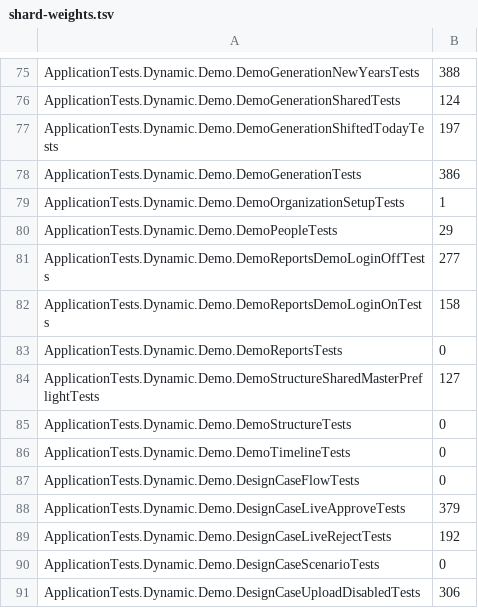
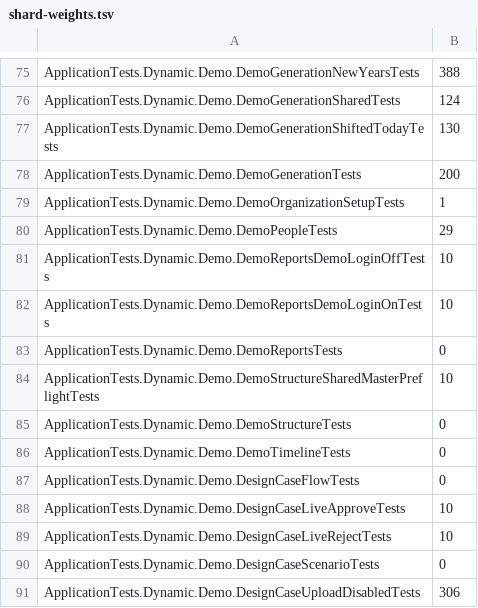
Before and after one commit to KerryHuang/dynamic-fields-design, a TSV file: scripts/ci/shard-weights.tsv, drawn as a sheet; only a part is shown, gaps mark what is left out.

```diff
--- a/scripts/ci/shard-weights.tsv
+++ b/scripts/ci/shard-weights.tsv
@@ -76,10 +76,10 @@ ApplicationTests.Dynamic.Demo.DemoGenerationNewYearsTests	388
 ApplicationTests.Dynamic.Demo.DemoGenerationSharedTests	124
-ApplicationTests.Dynamic.Demo.DemoGenerationShiftedTodayTests	197
-ApplicationTests.Dynamic.Demo.DemoGenerationTests	386
+ApplicationTests.Dynamic.Demo.DemoGenerationShiftedTodayTests	130
+ApplicationTests.Dynamic.Demo.DemoGenerationTests	200
 ApplicationTests.Dynamic.Demo.DemoOrganizationSetupTests	1
 ApplicationTests.Dynamic.Demo.DemoPeopleTests	29
-ApplicationTests.Dynamic.Demo.DemoReportsDemoLoginOffTests	277
-ApplicationTests.Dynamic.Demo.DemoReportsDemoLoginOnTests	158
+ApplicationTests.Dynamic.Demo.DemoReportsDemoLoginOffTests	10
+ApplicationTests.Dynamic.Demo.DemoReportsDemoLoginOnTests	10
 ApplicationTests.Dynamic.Demo.DemoReportsTests	0
-ApplicationTests.Dynamic.Demo.DemoStructureSharedMasterPreflightTests	127
+ApplicationTests.Dynamic.Demo.DemoStructureSharedMasterPreflightTests	10
 ApplicationTests.Dynamic.Demo.DemoStructureTests	0
@@ -87,4 +87,4 @@ ApplicationTests.Dynamic.Demo.DemoTimelineTests	0
 ApplicationTests.Dynamic.Demo.DesignCaseFlowTests	0
-ApplicationTests.Dynamic.Demo.DesignCaseLiveApproveTests	379
-ApplicationTests.Dynamic.Demo.DesignCaseLiveRejectTests	192
+ApplicationTests.Dynamic.Demo.DesignCaseLiveApproveTests	10
+ApplicationTests.Dynamic.Demo.DesignCaseLiveRejectTests	10
 ApplicationTests.Dynamic.Demo.DesignCaseScenarioTests	0
```
Also changed, not shown: 8 other files.
